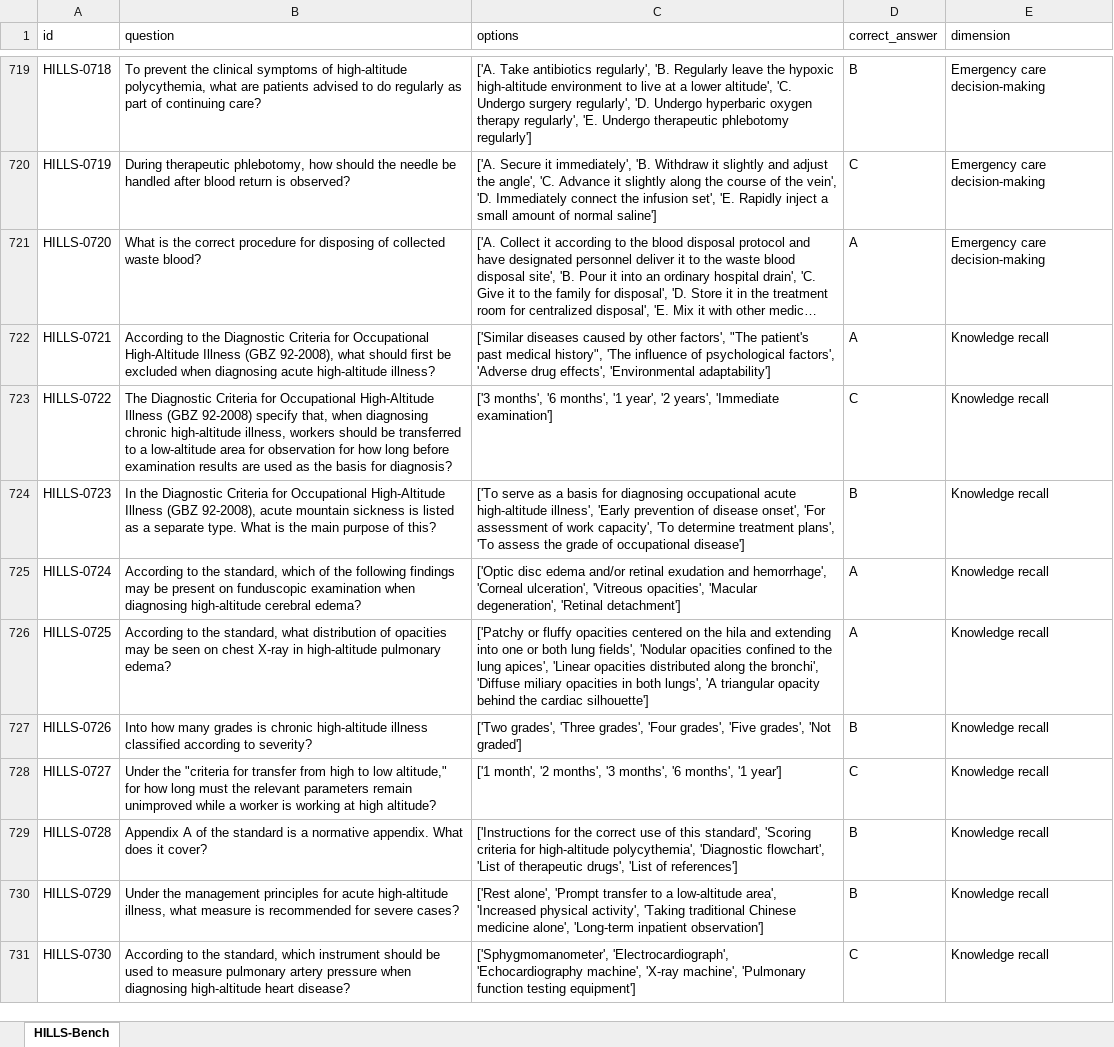
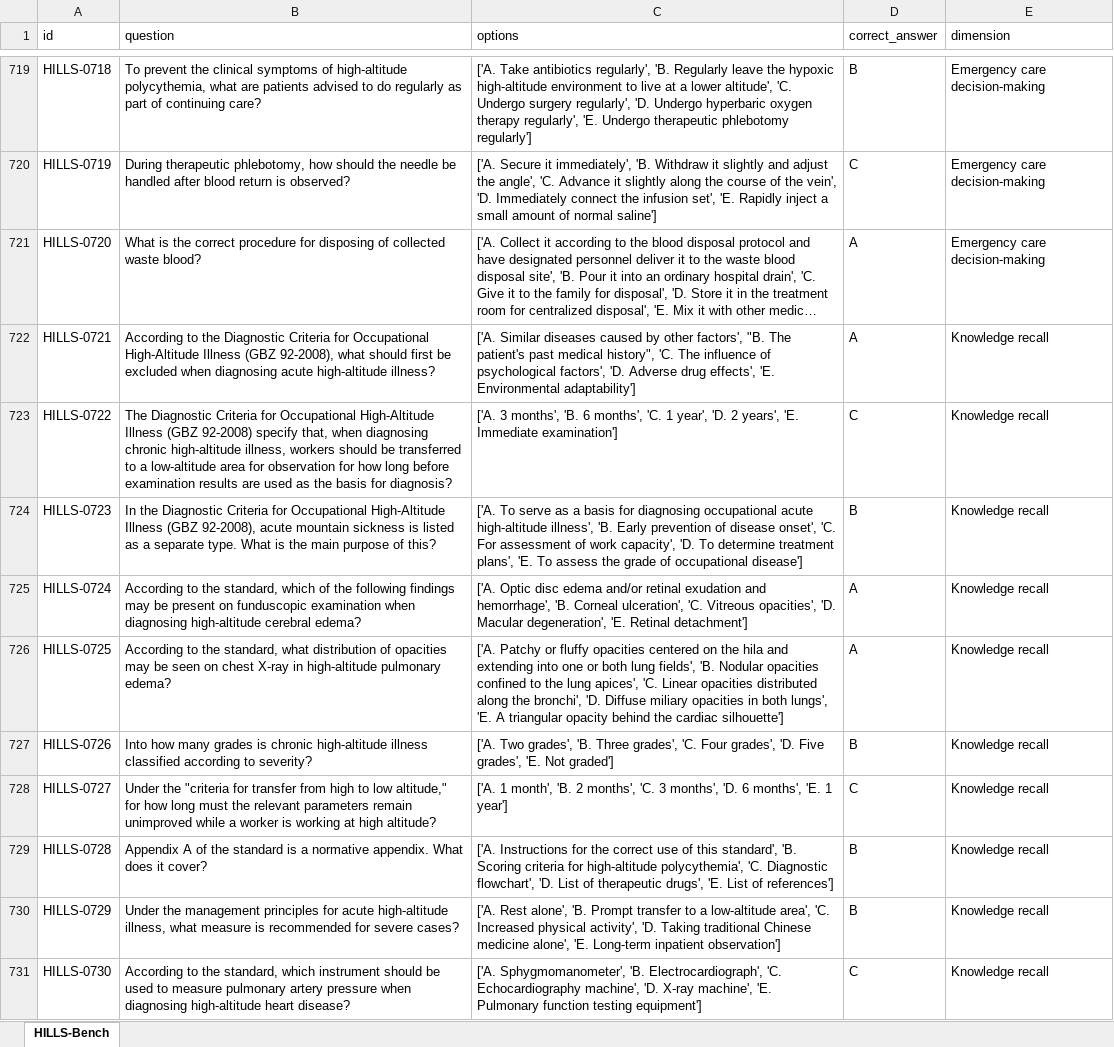
Before and after one commit to datahub-org-cn/HILLS-Bench, an Excel workbook: Bench/Bench-en.xlsx, sheet HILLS-Bench, drawn as a sheet; only a part is shown, gaps mark what is left out; long unchanged cells end in …; values as stored, in another font and other column widths than the file's, no borders; the diff covers the shown part only; the diff names each change by its address in the sheet, - before the commit and + after, or states it on an @@ line.

Commit message:
Standardize answer option labels in both benchmark languages

```diff
--- a/Bench/Bench-en.xlsx (sheet HILLS-Bench)
+++ b/Bench/Bench-en.xlsx (sheet HILLS-Bench)
-C722 (options): ['Similar diseases caused by other factors', "The patient's past medical history", 'The influence of psychological factors', 'Adverse drug effects', 'Environmental adaptability']
+C722 (options): ['A. Similar diseases caused by other factors', "B. The patient's past medical history", 'C. The influence of psychological factors', 'D. Adverse drug effects', 'E. Environmental adaptability']
-C723 (options): ['3 months', '6 months', '1 year', '2 years', 'Immediate examination']
+C723 (options): ['A. 3 months', 'B. 6 months', 'C. 1 year', 'D. 2 years', 'E. Immediate examination']
-C724 (options): ['To serve as a basis for diagnosing occupational acute high-altitude illness', 'Early prevention of disease onset', 'For assessment of work capacity', 'To determine treatment plans', 'To assess the…
+C724 (options): ['A. To serve as a basis for diagnosing occupational acute high-altitude illness', 'B. Early prevention of disease onset', 'C. For assessment of work capacity', 'D. To determine treatment plans', 'E. To assess the…
-C725 (options): ['Optic disc edema and/or retinal exudation and hemorrhage', 'Corneal ulceration', 'Vitreous opacities', 'Macular degeneration', 'Retinal detachment']
+C725 (options): ['A. Optic disc edema and/or retinal exudation and hemorrhage', 'B. Corneal ulceration', 'C. Vitreous opacities', 'D. Macular degeneration', 'E. Retinal detachment']
-C726 (options): ['Patchy or fluffy opacities centered on the hila and extending into one or both lung fields', 'Nodular opacities confined to the lung apices', 'Linear opacities distributed along the bronchi', 'Diffuse miliary opacities in both lungs', 'A triangular opacity…
+C726 (options): ['A. Patchy or fluffy opacities centered on the hila and extending into one or both lung fields', 'B. Nodular opacities confined to the lung apices', 'C. Linear opacities distributed along the bronchi', 'D. Diffuse miliary opacities in both lungs', 'E. A triangular opacity…
-C727 (options): ['Two grades', 'Three grades', 'Four grades', 'Five grades', 'Not graded']
+C727 (options): ['A. Two grades', 'B. Three grades', 'C. Four grades', 'D. Five grades', 'E. Not graded']
-C728 (options): ['1 month', '2 months', '3 months', '6 months', '1 year']
+C728 (options): ['A. 1 month', 'B. 2 months', 'C. 3 months', 'D. 6 months', 'E. 1 year']
-C729 (options): ['Instructions for the correct use of this standard', 'Scoring criteria for high-altitude polycythemia', 'Diagnostic flowchart', 'List of therapeutic drugs', 'List of references']
+C729 (options): ['A. Instructions for the correct use of this standard', 'B. Scoring criteria for high-altitude polycythemia', 'C. Diagnostic flowchart', 'D. List of therapeutic drugs', 'E. List of references']
-C730 (options): ['Rest alone', 'Prompt transfer to a low-altitude area', 'Increased physical activity', 'Taking traditional Chinese medicine alone', 'Long-term inpatient observation']
+C730 (options): ['A. Rest alone', 'B. Prompt transfer to a low-altitude area', 'C. Increased physical activity', 'D. Taking traditional Chinese medicine alone', 'E. Long-term inpatient observation']
-C731 (options): ['Sphygmomanometer', 'Electrocardiograph', 'Echocardiography machine', 'X-ray machine', 'Pulmonary function testing…
+C731 (options): ['A. Sphygmomanometer', 'B. Electrocardiograph', 'C. Echocardiography machine', 'D. X-ray machine', 'E. Pulmonary function testing…
```
Also changed, not shown: 47 edited cells elsewhere in this sheet, Bench/Bench-zh.xlsx.
